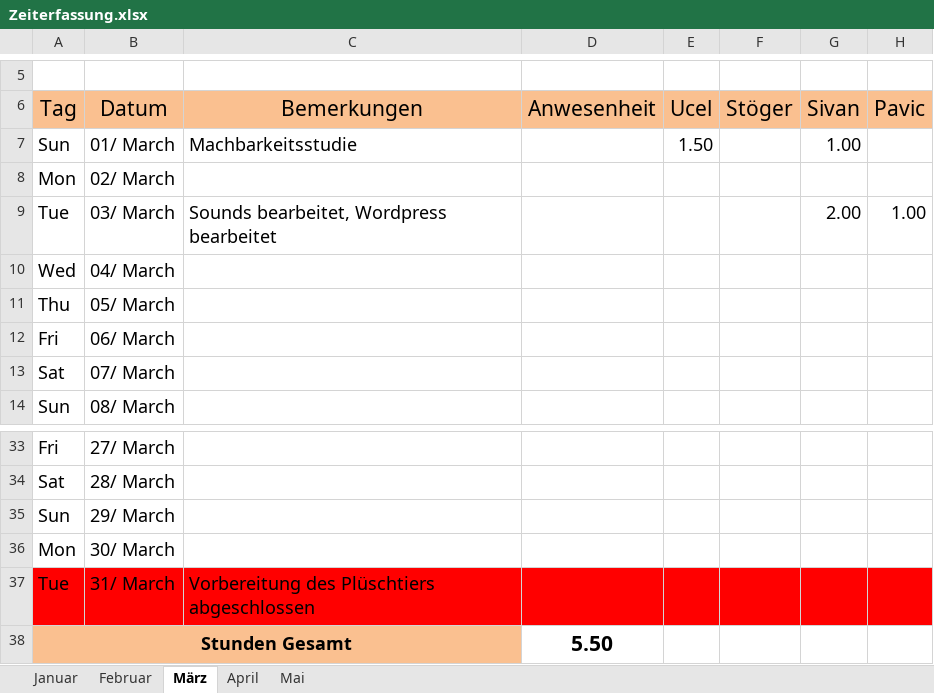
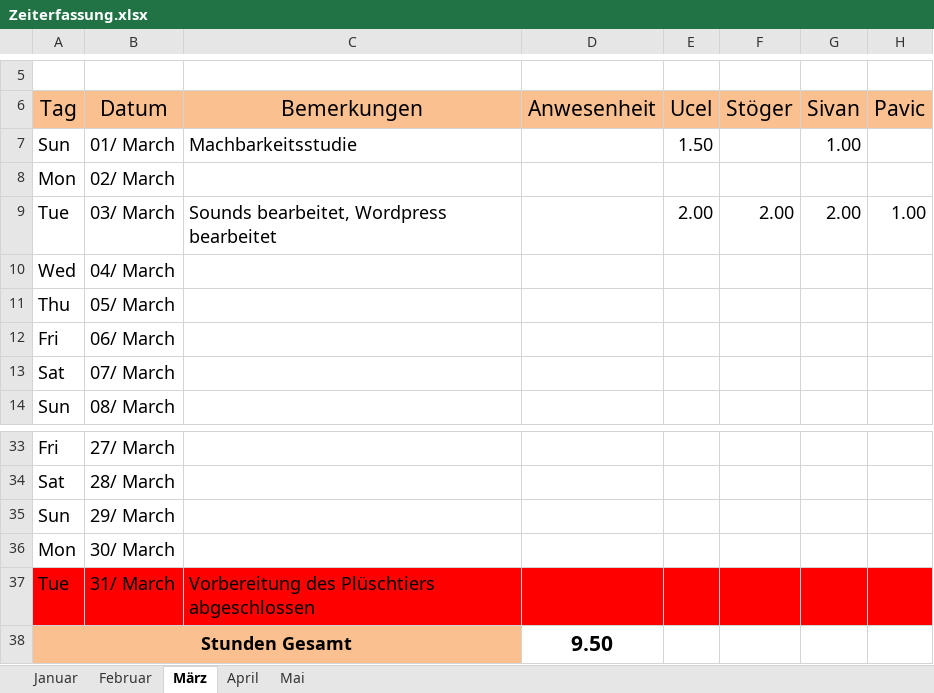
Before and after one commit to mst1/SensitivesKuscheltier, an Excel workbook: Zeiterfassung.xlsx, sheet März, drawn as a sheet; only a part is shown, gaps mark what is left out; values as stored, in another font and other column widths than the file's, no borders; conditional formats not drawn; the diff names each change by its address in the sheet, - before the commit and + after, or states it on an @@ line.

Commit message:
Update

```diff
--- a/Zeiterfassung.xlsx (sheet März)
+++ b/Zeiterfassung.xlsx (sheet März)
-E9 (Ucel): (empty)
+E9 (Ucel): 2.00
-F9 (Stöger): (empty)
+F9 (Stöger): 2.00
-D38 (Anwesenheit): 5.50
+D38 (Anwesenheit): 9.50
```
